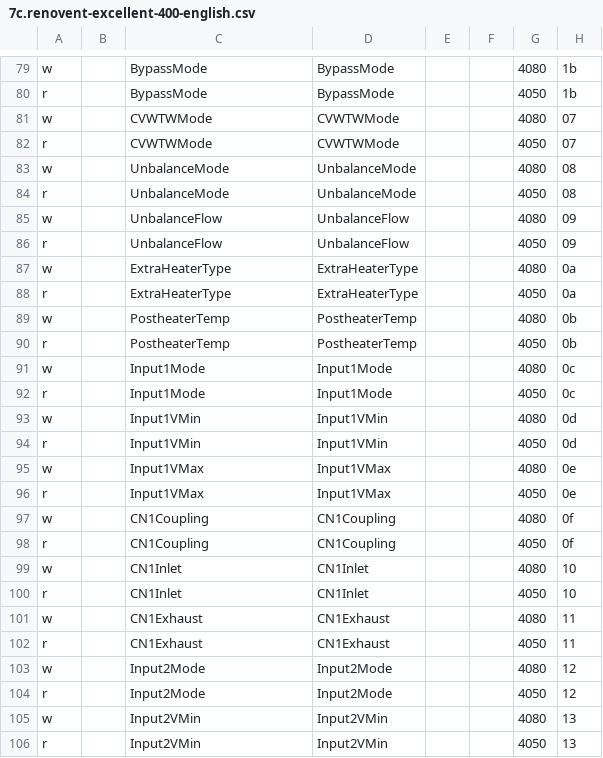
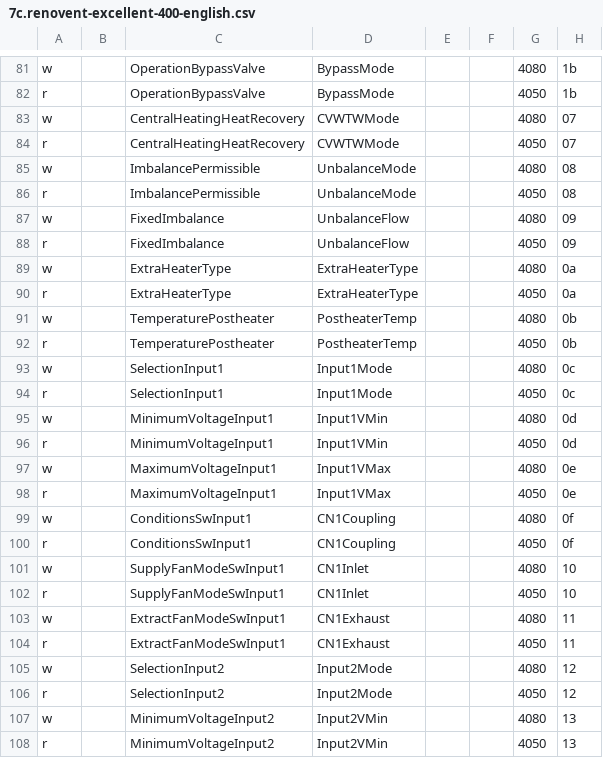
Before and after one commit to dstrigl/ebusd-config-brink-renovent-excellent-300, a CSV file: 7c.renovent-excellent-400-english.csv, drawn as a sheet; only a part is shown, gaps mark what is left out; addresses are those after the commit; the diff covers the shown part only; the diff names each change by its address in the sheet, - before the commit and + after, or states it on an @@ line.

```diff
--- a/7c.renovent-excellent-400-english.csv
+++ b/7c.renovent-excellent-400-english.csv
-C81:C82: BypassMode
+C81:C82: OperationBypassValve
-C83:C84: CVWTWMode
+C83:C84: CentralHeatingHeatRecovery
-C85:C86: UnbalanceMode
+C85:C86: ImbalancePermissible
-C87:C88: UnbalanceFlow
+C87:C88: FixedImbalance
-C91:C92: PostheaterTemp
+C91:C92: TemperaturePostheater
-C93:C94: Input1Mode
+C93:C94: SelectionInput1
-C95:C96: Input1VMin
+C95:C96: MinimumVoltageInput1
-C97:C98: Input1VMax
+C97:C98: MaximumVoltageInput1
-C99:C100: CN1Coupling
+C99:C100: ConditionsSwInput1
-C101:C102: CN1Inlet
+C101:C102: SupplyFanModeSwInput1
-C103:C104: CN1Exhaust
+C103:C104: ExtractFanModeSwInput1
-C105:C106: Input2Mode
+C105:C106: SelectionInput2
-C107:C108: Input2VMin
+C107:C108: MinimumVoltageInput2
```
Also changed, not shown: 2 added rows and 73 edited cells elsewhere in this file, 3 other files.
